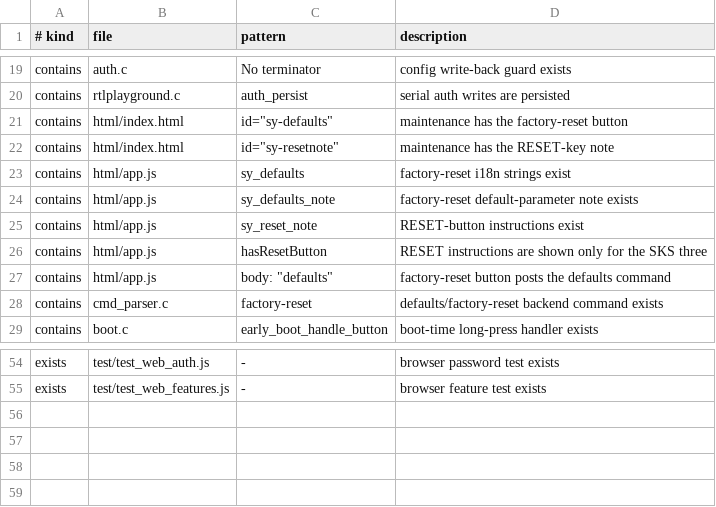
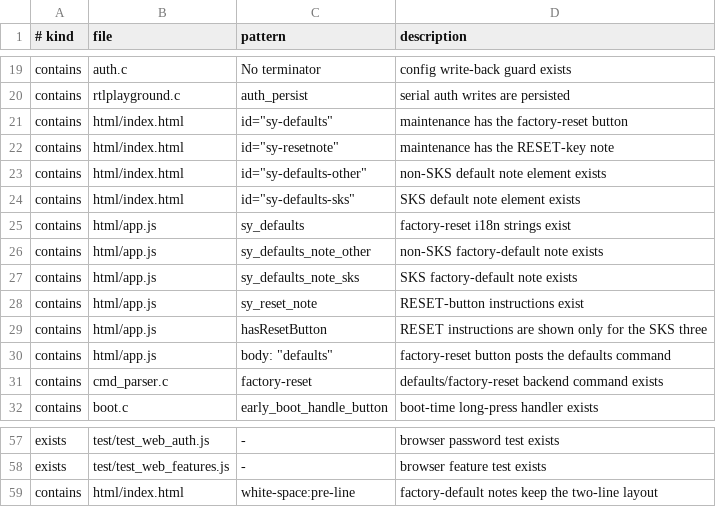
Before and after one commit to jzhou404gmail/RTLPlayground, a TSV file: tools/local-feature-checks.tsv, drawn as a sheet; only a part is shown, gaps mark what is left out.

Commit message:
web: split factory-default note by model
- non-SKS models: DHCP, .247 fallback, port 80, password 1234
- the three SKS targets: DHCP, .12 fallback, port 80, password 1234
- put the two-line note between the heading and the buttons; keep the
  RESET instructions SKS-only
- extend test_web_features.js and the local-feature inventory

```diff
--- a/tools/local-feature-checks.tsv
+++ b/tools/local-feature-checks.tsv
@@ -22,4 +22,7 @@ contains	html/index.html	id="sy-defaults"	maintenance has the factory-reset butt
 contains	html/index.html	id="sy-resetnote"	maintenance has the RESET-key note
+contains	html/index.html	id="sy-defaults-other"	non-SKS default note element exists
+contains	html/index.html	id="sy-defaults-sks"	SKS default note element exists
 contains	html/app.js	sy_defaults	factory-reset i18n strings exist
-contains	html/app.js	sy_defaults_note	factory-reset default-parameter note exists
+contains	html/app.js	sy_defaults_note_other	non-SKS factory-default note exists
+contains	html/app.js	sy_defaults_note_sks	SKS factory-default note exists
 contains	html/app.js	sy_reset_note	RESET-button instructions exist
@@ -55 +58,2 @@ exists	test/test_web_auth.js	-	browser password test exists
 exists	test/test_web_features.js	-	browser feature test exists
+contains	html/index.html	white-space:pre-line	factory-default notes keep the two-line layout
```
Also changed, not shown: 5 other files.
